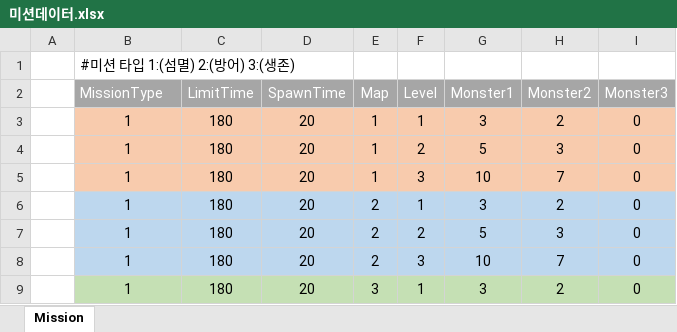
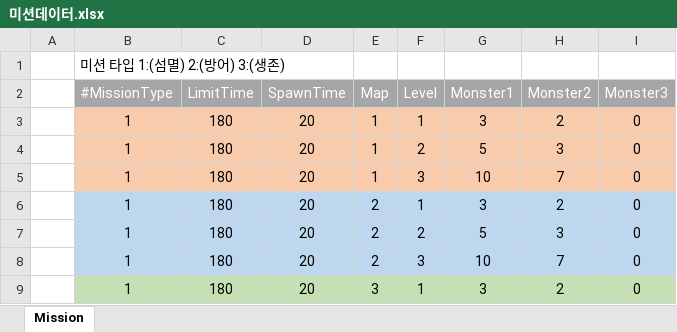
Before and after one commit to lalyns/MondayClass, an Excel workbook: Document/데이터/미션데이터.xlsx, sheet Mission, drawn as a sheet; only a part is shown; values as stored, in another font and other column widths than the file's, no borders; the diff names each change by its address in the sheet, - before the commit and + after, or states it on an @@ line.

```diff
--- a/Document/데이터/미션데이터.xlsx (sheet Mission)
+++ b/Document/데이터/미션데이터.xlsx (sheet Mission)
-B1 (#MissionType): #미션 타입 1:(섬멸) 2:(방어) 3:(생존)
+B1 (#MissionType): 미션 타입 1:(섬멸) 2:(방어) 3:(생존)
-B2: MissionType
+B2: #MissionType
```
Also changed, not shown: 45 other files.
